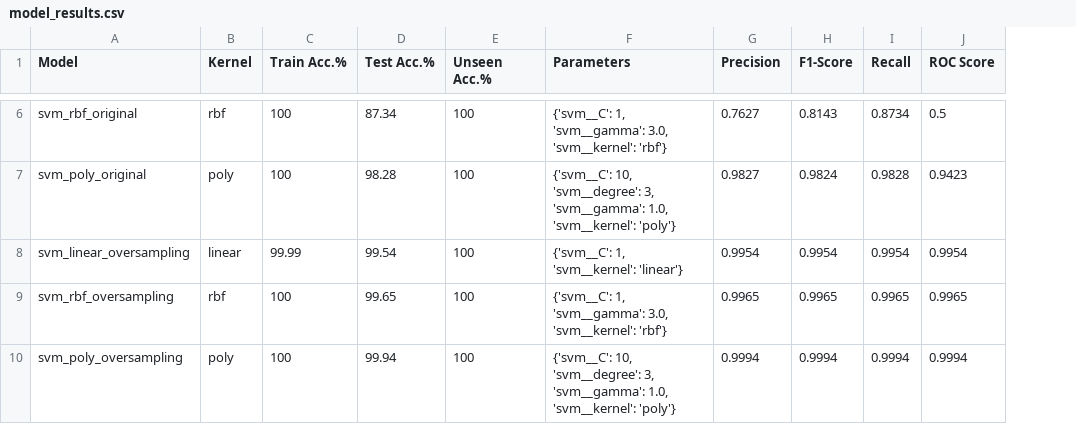
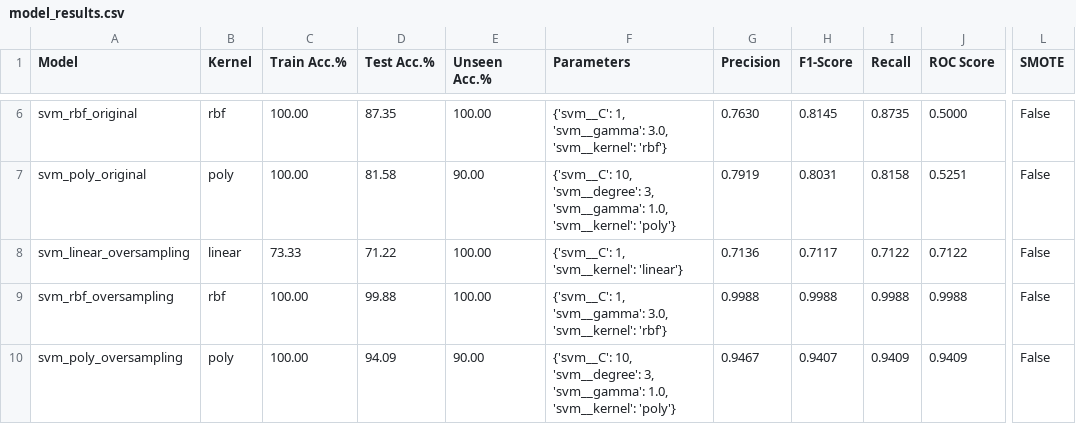
Before and after one commit to jdacenca/toronto-accident-prediction, a CSV file: SVM/insights/results/model_results.csv, drawn as a sheet; only a part is shown, gaps mark what is left out; the diff covers the shown part only; the diff names each change by its address in the sheet, - before the commit and + after, or states it on an @@ line.

```diff
--- a/SVM/insights/results/model_results.csv
+++ b/SVM/insights/results/model_results.csv
+column L (SMOTE), rows 6-10: all False
-C6:C7 (Train Acc.%): 100
+C6:C7 (Train Acc.%): 100.00
-D6 (Test Acc.%): 87.34
+D6 (Test Acc.%): 87.35
-E6 (Unseen Acc.%): 100
+E6 (Unseen Acc.%): 100.00
-G6 (Precision): 0.7627
+G6 (Precision): 0.7630
-H6 (F1-Score): 0.8143
+H6 (F1-Score): 0.8145
-I6 (Recall): 0.8734
+I6 (Recall): 0.8735
-J6 (ROC Score): 0.5
+J6 (ROC Score): 0.5000
-D7 (Test Acc.%): 98.28
+D7 (Test Acc.%): 81.58
-E7 (Unseen Acc.%): 100
+E7 (Unseen Acc.%): 90.00
-G7 (Precision): 0.9827
+G7 (Precision): 0.7919
-H7 (F1-Score): 0.9824
+H7 (F1-Score): 0.8031
-I7 (Recall): 0.9828
+I7 (Recall): 0.8158
-J7 (ROC Score): 0.9423
+J7 (ROC Score): 0.5251
-C8 (Train Acc.%): 99.99
+C8 (Train Acc.%): 73.33
-D8 (Test Acc.%): 99.54
+D8 (Test Acc.%): 71.22
-E8:E9 (Unseen Acc.%): 100
+E8:E9 (Unseen Acc.%): 100.00
-G8 (Precision): 0.9954
+G8 (Precision): 0.7136
-H8 (F1-Score): 0.9954
+H8 (F1-Score): 0.7117
-I8 (Recall): 0.9954
+I8 (Recall): 0.7122
-J8 (ROC Score): 0.9954
+J8 (ROC Score): 0.7122
-C9:C10 (Train Acc.%): 100
+C9:C10 (Train Acc.%): 100.00
-D9 (Test Acc.%): 99.65
+D9 (Test Acc.%): 99.88
-G9 (Precision): 0.9965
+G9 (Precision): 0.9988
-H9 (F1-Score): 0.9965
+H9 (F1-Score): 0.9988
-I9 (Recall): 0.9965
+I9 (Recall): 0.9988
-J9 (ROC Score): 0.9965
+J9 (ROC Score): 0.9988
-D10 (Test Acc.%): 99.94
+D10 (Test Acc.%): 94.09
-E10 (Unseen Acc.%): 100
+E10 (Unseen Acc.%): 90.00
-G10 (Precision): 0.9994
+G10 (Precision): 0.9467
-H10 (F1-Score): 0.9994
+H10 (F1-Score): 0.9407
-I10 (Recall): 0.9994
+I10 (Recall): 0.9409
-J10 (ROC Score): 0.9994
+J10 (ROC Score): 0.9409
```
Also changed, not shown: 52 edited cells elsewhere in this file, SVM/insights/correlation/full_feature_correlations.csv, 22 other files.
